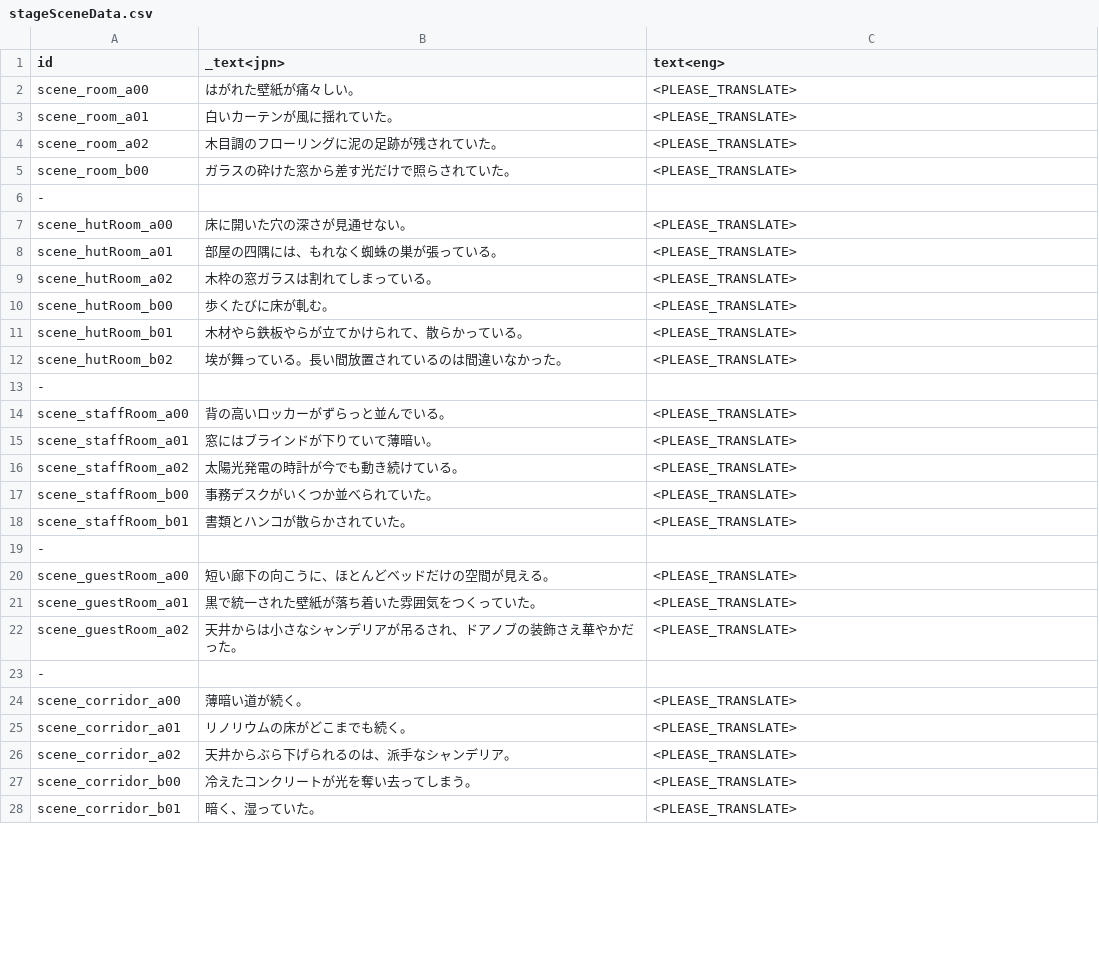
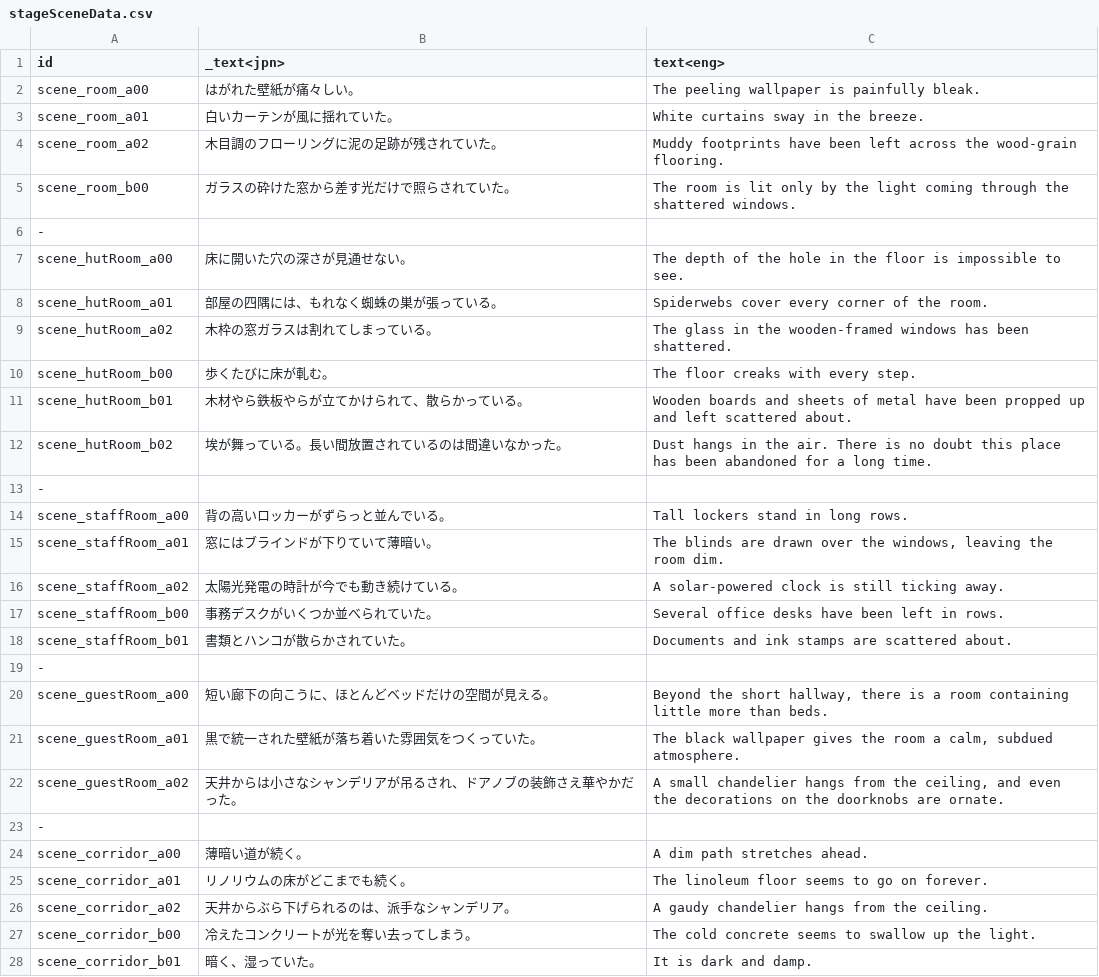
Before and after one commit to Callypig/Natsuno-Kanata-English-Patch, a CSV file: English/location/stageSceneData.csv, drawn as a sheet; only a part is shown; the diff covers the shown part only.

```diff
--- a/English/location/stageSceneData.csv
+++ b/English/location/stageSceneData.csv
@@ -1,28 +1,28 @@
 id,_text<jpn>,text<eng>
-scene_room_a00,はがれた壁紙が痛々しい。,<PLEASE_TRANSLATE>
-scene_room_a01,白いカーテンが風に揺れていた。,<PLEASE_TRANSLATE>
-scene_room_a02,木目調のフローリングに泥の足跡が残されていた。,<PLEASE_TRANSLATE>
-scene_room_b00,ガラスの砕けた窓から差す光だけで照らされていた。,<PLEASE_TRANSLATE>
+scene_room_a00,はがれた壁紙が痛々しい。,The peeling wallpaper is painfully bleak.
+scene_room_a01,白いカーテンが風に揺れていた。,White curtains sway in the breeze.
+scene_room_a02,木目調のフローリングに泥の足跡が残されていた。,Muddy footprints have been left across the wood-grain flooring.
+scene_room_b00,ガラスの砕けた窓から差す光だけで照らされていた。,The room is lit only by the light coming through the shattered windows.
 -,,
-scene_hutRoom_a00,床に開いた穴の深さが見通せない。,<PLEASE_TRANSLATE>
-scene_hutRoom_a01,部屋の四隅には、もれなく蜘蛛の巣が張っている。,<PLEASE_TRANSLATE>
-scene_hutRoom_a02,木枠の窓ガラスは割れてしまっている。,<PLEASE_TRANSLATE>
-scene_hutRoom_b00,歩くたびに床が軋む。,<PLEASE_TRANSLATE>
-scene_hutRoom_b01,木材やら鉄板やらが立てかけられて、散らかっている。,<PLEASE_TRANSLATE>
-scene_hutRoom_b02,埃が舞っている。長い間放置されているのは間違いなかった。,<PLEASE_TRANSLATE>
+scene_hutRoom_a00,床に開いた穴の深さが見通せない。,The depth of the hole in the floor is impossible to see.
+scene_hutRoom_a01,部屋の四隅には、もれなく蜘蛛の巣が張っている。,Spiderwebs cover every corner of the room.
+scene_hutRoom_a02,木枠の窓ガラスは割れてしまっている。,The glass in the wooden-framed windows has been shattered.
+scene_hutRoom_b00,歩くたびに床が軋む。,The floor creaks with every step.
+scene_hutRoom_b01,木材やら鉄板やらが立てかけられて、散らかっている。,Wooden boards and sheets of metal have been propped up and left scattered about.
+scene_hutRoom_b02,埃が舞っている。長い間放置されているのは間違いなかった。,Dust hangs in the air. There is no doubt this place has been abandoned for a long time.
 -,,
-scene_staffRoom_a00,背の高いロッカーがずらっと並んでいる。,<PLEASE_TRANSLATE>
-scene_staffRoom_a01,窓にはブラインドが下りていて薄暗い。,<PLEASE_TRANSLATE>
-scene_staffRoom_a02,太陽光発電の時計が今でも動き続けている。,<PLEASE_TRANSLATE>
-scene_staffRoom_b00,事務デスクがいくつか並べられていた。,<PLEASE_TRANSLATE>
-scene_staffRoom_b01,書類とハンコが散らかされていた。,<PLEASE_TRANSLATE>
+scene_staffRoom_a00,背の高いロッカーがずらっと並んでいる。,Tall lockers stand in long rows.
+scene_staffRoom_a01,窓にはブラインドが下りていて薄暗い。,"The blinds are drawn over the windows, leaving the room dim."
+scene_staffRoom_a02,太陽光発電の時計が今でも動き続けている。,A solar-powered clock is still ticking away.
+scene_staffRoom_b00,事務デスクがいくつか並べられていた。,Several office desks have been left in rows.
+scene_staffRoom_b01,書類とハンコが散らかされていた。,Documents and ink stamps are scattered about.
 -,,
-scene_guestRoom_a00,短い廊下の向こうに、ほとんどベッドだけの空間が見える。,<PLEASE_TRANSLATE>
-scene_guestRoom_a01,黒で統一された壁紙が落ち着いた雰囲気をつくっていた。,<PLEASE_TRANSLATE>
-scene_guestRoom_a02,天井からは小さなシャンデリアが吊るされ、ドアノブの装飾さえ華やかだった。,<PLEASE_TRANSLATE>
+scene_guestRoom_a00,短い廊下の向こうに、ほとんどベッドだけの空間が見える。,"Beyond the short hallway, there is a room containing little more than beds."
+scene_guestRoom_a01,黒で統一された壁紙が落ち着いた雰囲気をつくっていた。,"The black wallpaper gives the room a calm, subdued atmosphere."
+scene_guestRoom_a02,天井からは小さなシャンデリアが吊るされ、ドアノブの装飾さえ華やかだった。,"A small chandelier hangs from the ceiling, and even the decorations on the doorknobs are ornate."
 -,,
-scene_corridor_a00,薄暗い道が続く。,<PLEASE_TRANSLATE>
-scene_corridor_a01,リノリウムの床がどこまでも続く。,<PLEASE_TRANSLATE>
-scene_corridor_a02,天井からぶら下げられるのは、派手なシャンデリア。,<PLEASE_TRANSLATE>
-scene_corridor_b00,冷えたコンクリートが光を奪い去ってしまう。,<PLEASE_TRANSLATE>
-scene_corridor_b01,暗く、湿っていた。,<PLEASE_TRANSLATE>
+scene_corridor_a00,薄暗い道が続く。,A dim path stretches ahead.
+scene_corridor_a01,リノリウムの床がどこまでも続く。,The linoleum floor seems to go on forever.
+scene_corridor_a02,天井からぶら下げられるのは、派手なシャンデリア。,A gaudy chandelier hangs from the ceiling.
+scene_corridor_b00,冷えたコンクリートが光を奪い去ってしまう。,The cold concrete seems to swallow up the light.
+scene_corridor_b01,暗く、湿っていた。,It is dark and damp.
```
Also changed, not shown: 125 edited cells elsewhere in this file, English/scenario/talkData_kiko_01.csv, English/scenario/talkData_main_00.csv, 37 other files.
